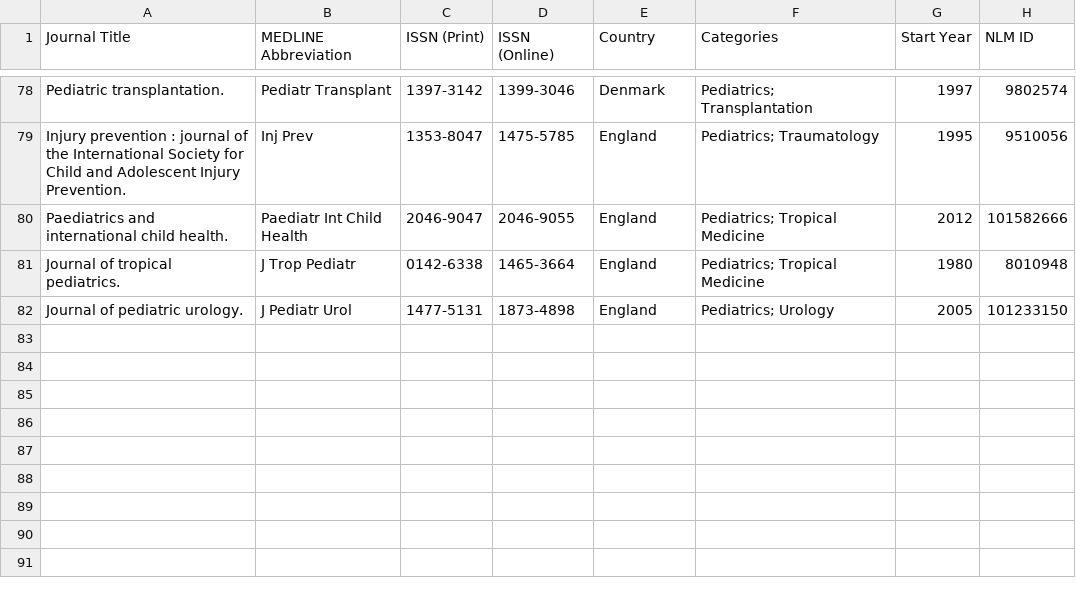
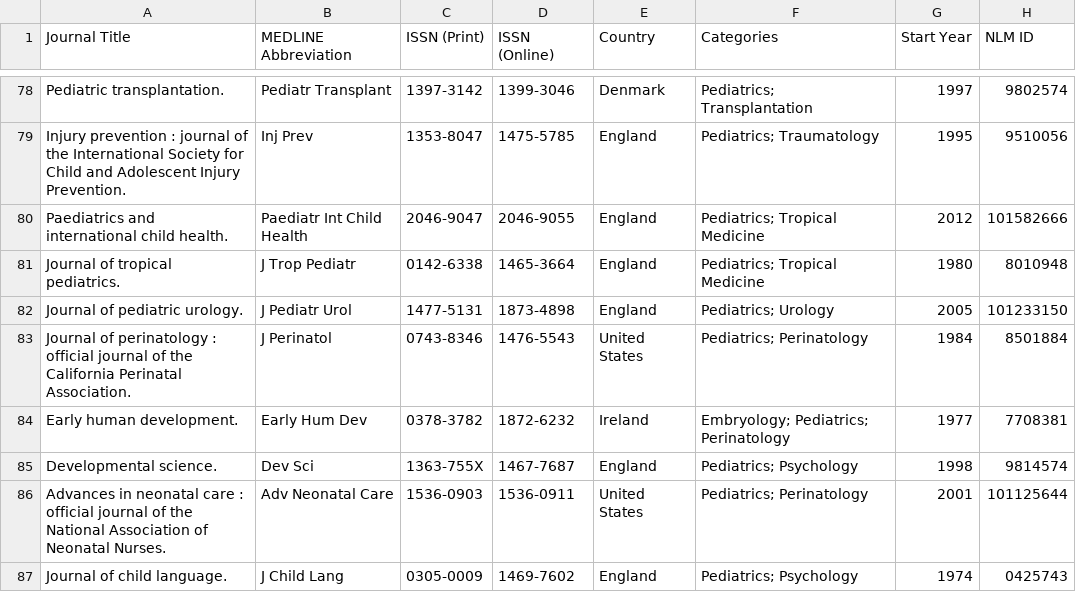
Before and after one commit to Meggers1982/pediatric-health-digest, a CSV file: data/Pediatrics.csv, drawn as a sheet; only a part is shown, gaps mark what is left out; the diff names each change by its address in the sheet, - before the commit and + after, or states it on an @@ line.

```diff
--- a/data/Pediatrics.csv
+++ b/data/Pediatrics.csv
+row 83: Journal of perinatology : official journal of the California Perinatal Association. | J Perinatol | 0743-8346 | 1476-5543 | United States | Pediatrics; Perinatology | 1984 | 8501884
+row 84: Early human development. | Early Hum Dev | 0378-3782 | 1872-6232 | Ireland | Embryology; Pediatrics; Perinatology | 1977 | 7708381
+row 85: Developmental science. | Dev Sci | 1363-755X | 1467-7687 | England | Pediatrics; Psychology | 1998 | 9814574
+row 86: Advances in neonatal care : official journal of the National Association of Neonatal Nurses. | Adv Neonatal Care | 1536-0903 | 1536-0911 | United States | Pediatrics; Perinatology | 2001 | 101125644
+row 87: Journal of child language. | J Child Lang | 0305-0009 | 1469-7602 | England | Pediatrics; Psychology | 1974 | 0425743
```
Also changed, not shown: 1 other file.
